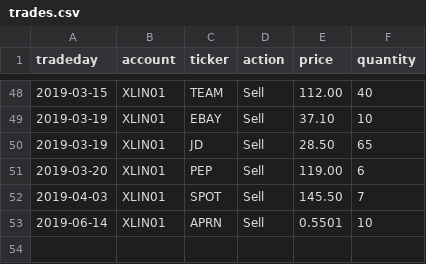
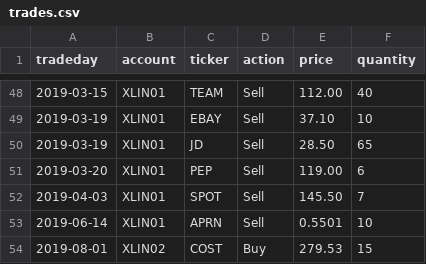
Before and after one commit to WesselMar/data-warehouse, a CSV file: csv/trades.csv, drawn as a sheet; only a part is shown, gaps mark what is left out.

Commit message:
Add COST trade

```diff
--- a/csv/trades.csv
+++ b/csv/trades.csv
@@ -53 +53,2 @@ tradeday,account,ticker,action,price,quantity
 2019-06-14,XLIN01,APRN,Sell,0.5501,10
+2019-08-01,XLIN02,COST,Buy,279.53,15
```
